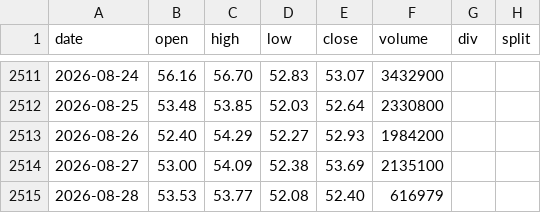
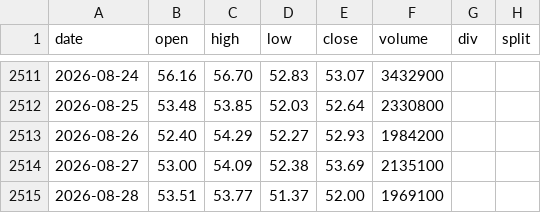
Before and after one commit to yennanliu/finance_data, a CSV file: data/prices/ktos.csv, drawn as a sheet; only a part is shown, gaps mark what is left out.

```diff
--- a/data/prices/ktos.csv
+++ b/data/prices/ktos.csv
@@ -2514,2 +2514,2 @@ date,open,high,low,close,volume,div,split
 2026-08-27,53.00,54.09,52.38,53.69,2135100,,
-2026-08-28,53.53,53.77,52.08,52.40,616979,,
+2026-08-28,53.51,53.77,51.37,52.00,1969100,,
```
Also changed, not shown: data/prices/meta.csv, data/prices/msft.csv, 33 other files.
